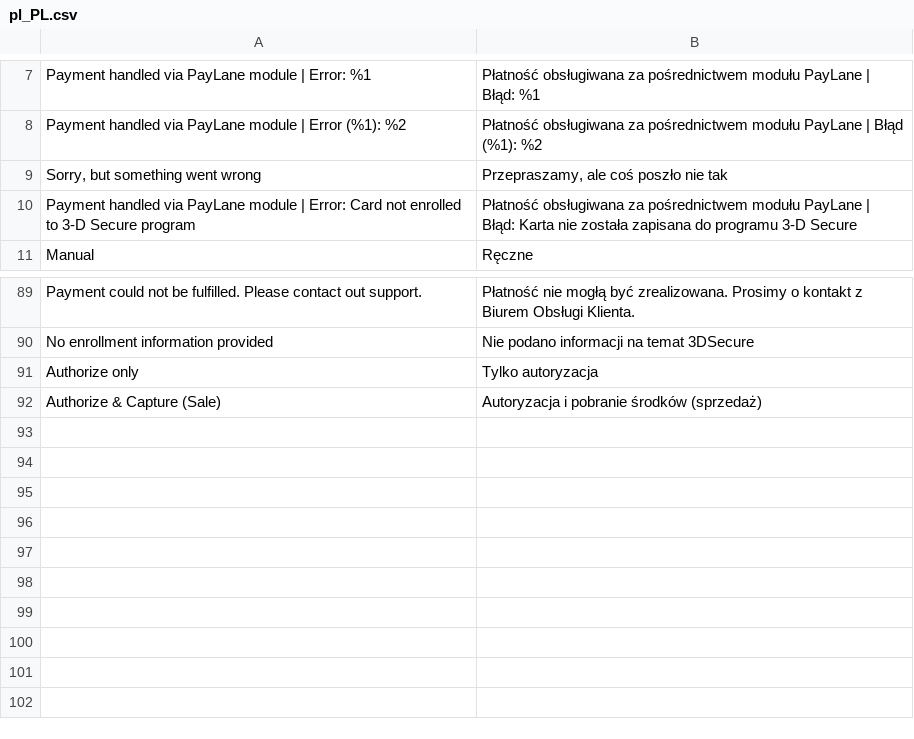
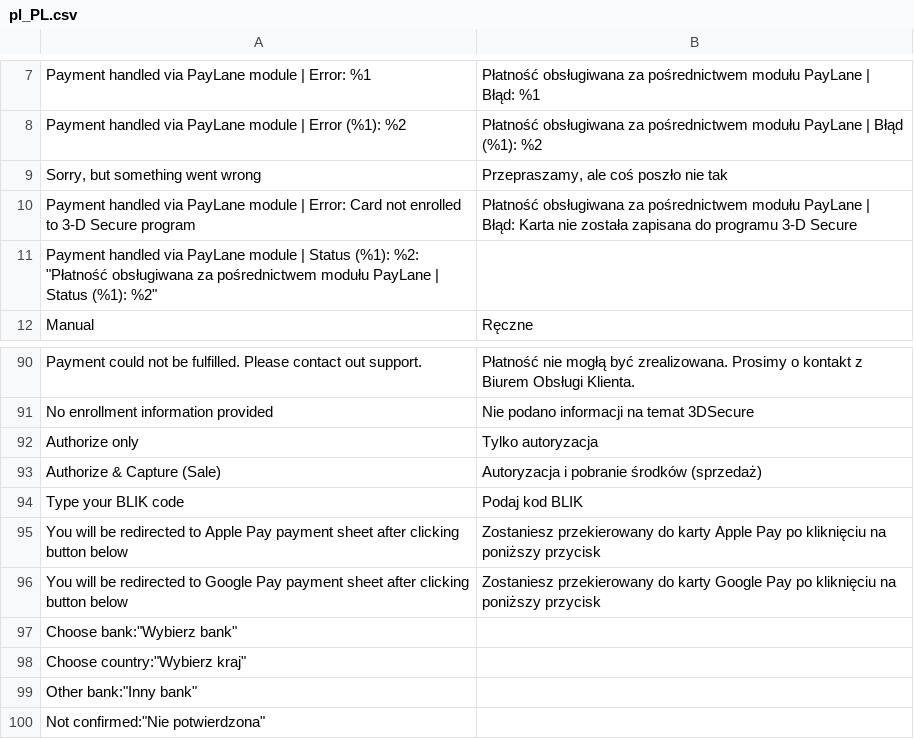
Before and after one commit to PayLane/magento_2.3, a CSV file: i18n/pl_PL.csv, drawn as a sheet; only a part is shown, gaps mark what is left out; the diff names each change by its address in the sheet, - before the commit and + after, or states it on an @@ line.

Commit message:
blik0 Fixed

```diff
--- a/i18n/pl_PL.csv
+++ b/i18n/pl_PL.csv
+row 11: Payment handled via PayLane module | Status (%1): %2: "Płatność obsługiwana za pośrednictwem modułu PayLane | Status (%1): %2"
+row 94: Type your BLIK code | Podaj kod BLIK
+row 95: You will be redirected to Apple Pay payment sheet after clicking button below | Zostaniesz przekierowany do karty Apple Pay po kliknięciu na poniższy przycisk
+row 96: You will be redirected to Google Pay payment sheet after clicking button below | Zostaniesz przekierowany do karty Google Pay po kliknięciu na poniższy przycisk
+row 97: Choose bank:"Wybierz bank"
+row 98: Choose country:"Wybierz kraj"
+row 99: Other bank:"Inny bank"
+row 100: Not confirmed:"Nie potwierdzona"
```
Also changed, not shown: 28 other files.
